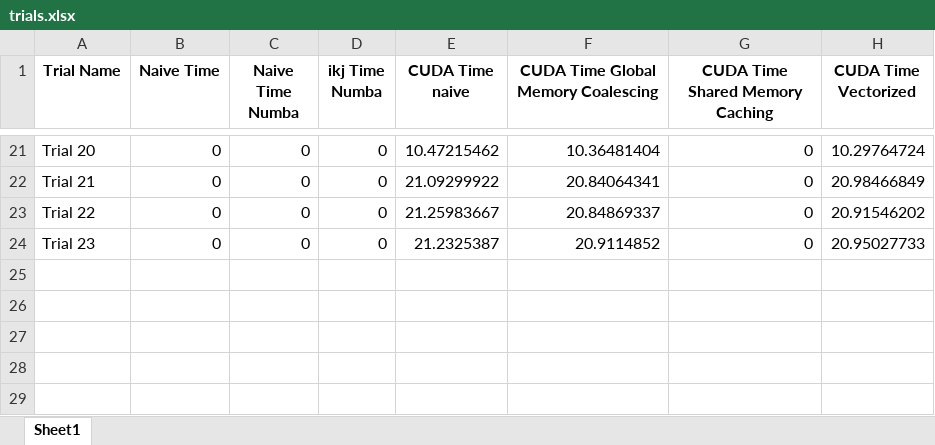
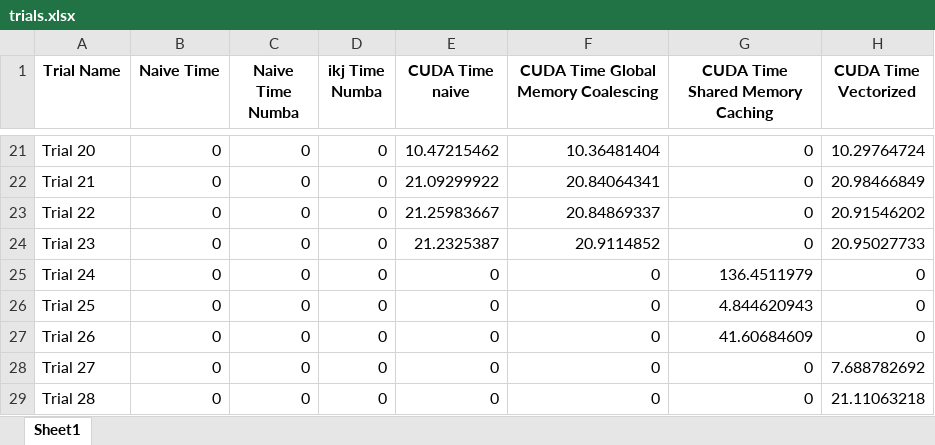
Before and after one commit to PrinceOfIgor/GemmCUDA, an Excel workbook: trials.xlsx, sheet Sheet1, drawn as a sheet; only a part is shown, gaps mark what is left out; values as stored, in another font and other column widths than the file's, no borders; the diff names each change by its address in the sheet, - before the commit and + after, or states it on an @@ line.

Commit message:
Ran a couple more profiling trials on interesting previous cases. Cleaned up a bit.

```diff
--- a/trials.xlsx (sheet Sheet1)
+++ b/trials.xlsx (sheet Sheet1)
+row 25: Trial 24 | 0 | 0 | 0 | 0 | 0 | 136.4511979 | 0
+row 26: Trial 25 | 0 | 0 | 0 | 0 | 0 | 4.844620943 | 0
+row 27: Trial 26 | 0 | 0 | 0 | 0 | 0 | 41.60684609 | 0
+row 28: Trial 27 | 0 | 0 | 0 | 0 | 0 | 0 | 7.688782692
+row 29: Trial 28 | 0 | 0 | 0 | 0 | 0 | 0 | 21.11063218
```
Also changed, not shown: 2 other files.
